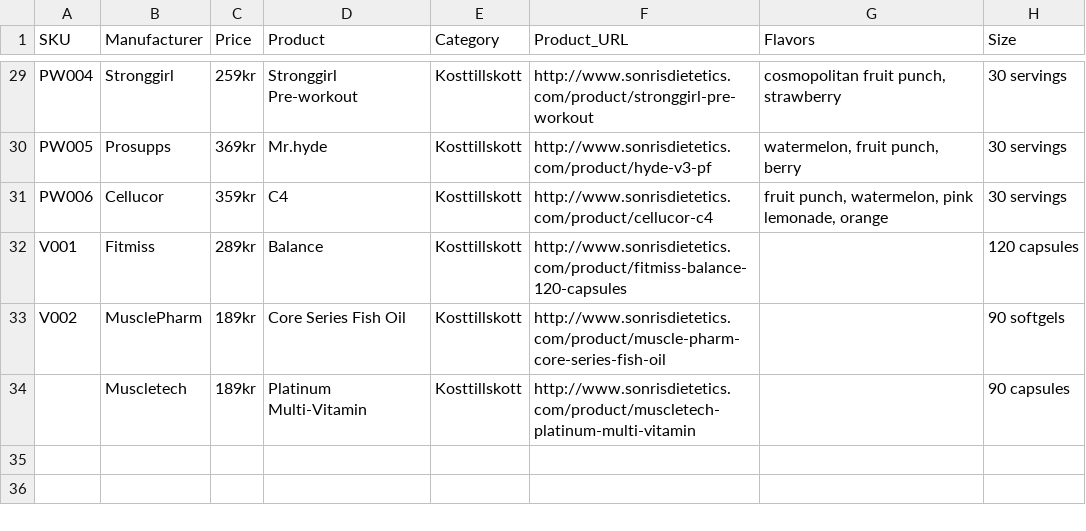
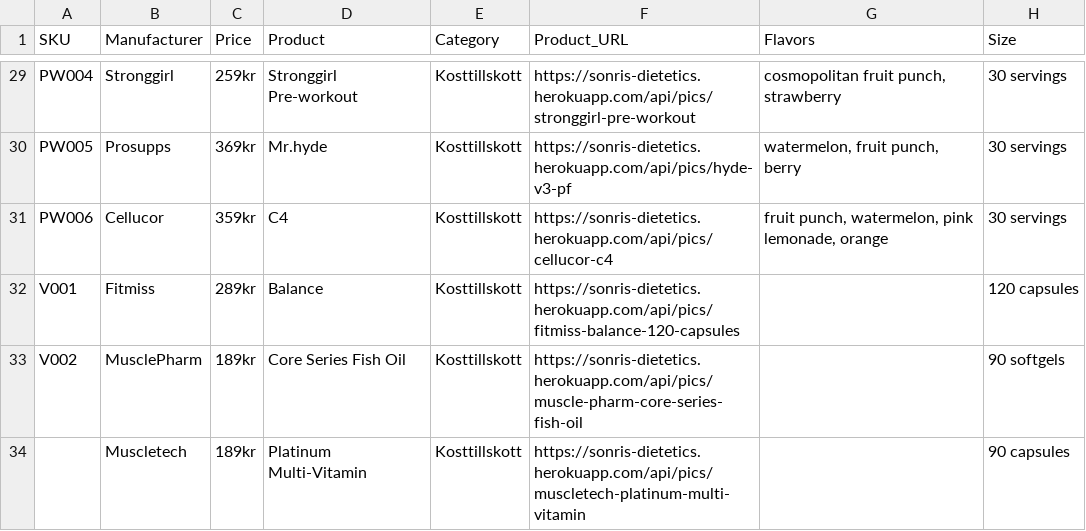
Before and after one commit to Jguardado/Sonris-Dietetics, a CSV file: product-feed.csv, drawn as a sheet; only a part is shown, gaps mark what is left out; the diff covers the shown part only; the diff names each change by its address in the sheet, - before the commit and + after, or states it on an @@ line.

Commit message:
updated product feed

```diff
--- a/product-feed.csv
+++ b/product-feed.csv
-F29 (Product_URL): http://www.sonrisdietetics.com/product/stronggirl-pre-workout
+F29 (Product_URL): https://sonris-dietetics.herokuapp.com/api/pics/stronggirl-pre-workout
-F30 (Product_URL): http://www.sonrisdietetics.com/product/hyde-v3-pf
+F30 (Product_URL): https://sonris-dietetics.herokuapp.com/api/pics/hyde-v3-pf
-F31 (Product_URL): http://www.sonrisdietetics.com/product/cellucor-c4
+F31 (Product_URL): https://sonris-dietetics.herokuapp.com/api/pics/cellucor-c4
-F32 (Product_URL): http://www.sonrisdietetics.com/product/fitmiss-balance-120-capsules
+F32 (Product_URL): https://sonris-dietetics.herokuapp.com/api/pics/fitmiss-balance-120-capsules
-F33 (Product_URL): http://www.sonrisdietetics.com/product/muscle-pharm-core-series-fish-oil
+F33 (Product_URL): https://sonris-dietetics.herokuapp.com/api/pics/muscle-pharm-core-series-fish-oil
-F34 (Product_URL): http://www.sonrisdietetics.com/product/muscletech-platinum-multi-vitamin
+F34 (Product_URL): https://sonris-dietetics.herokuapp.com/api/pics/muscletech-platinum-multi-vitamin
```
Also changed, not shown: 27 edited cells elsewhere in this file, 2 other files.
